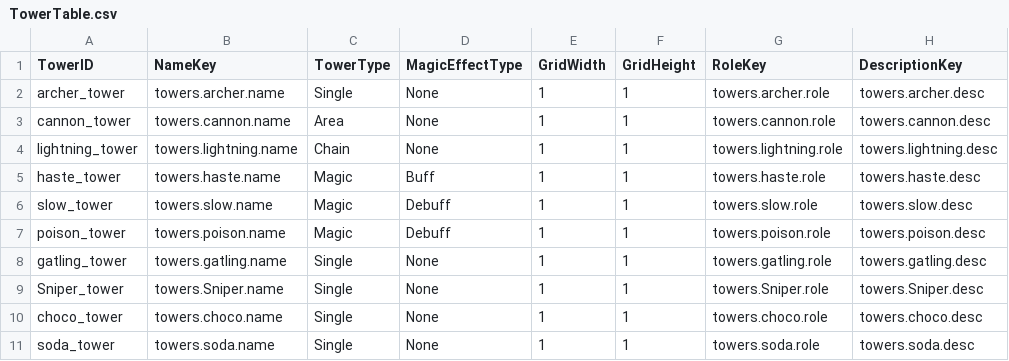
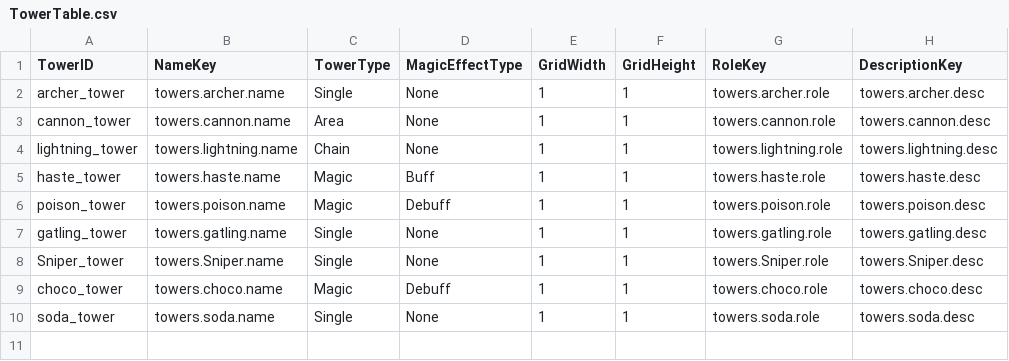
Before and after one commit to muchan918/NorthLand, a CSV file: Assets/Resources/DataTables/TowerTable.csv, drawn as a sheet.

```diff
--- a/Assets/Resources/DataTables/TowerTable.csv
+++ b/Assets/Resources/DataTables/TowerTable.csv
@@ -5,3 +5,2 @@ lightning_tower,towers.lightning.name,Chain,None,1,1,towers.lightning.role,tower
 haste_tower,towers.haste.name,Magic,Buff,1,1,towers.haste.role,towers.haste.desc
-slow_tower,towers.slow.name,Magic,Debuff,1,1,towers.slow.role,towers.slow.desc
 poison_tower,towers.poison.name,Magic,Debuff,1,1,towers.poison.role,towers.poison.desc
@@ -9,3 +8,3 @@ gatling_tower,towers.gatling.name,Single,None,1,1,towers.gatling.role,towers.gat
 Sniper_tower,towers.Sniper.name,Single,None,1,1,towers.Sniper.role,towers.Sniper.desc
-choco_tower,towers.choco.name,Single,None,1,1,towers.choco.role,towers.choco.desc
+choco_tower,towers.choco.name,Magic,Debuff,1,1,towers.choco.role,towers.choco.desc
 soda_tower,towers.soda.name,Single,None,1,1,towers.soda.role,towers.soda.desc
```
Also changed, not shown: 13 other files.
